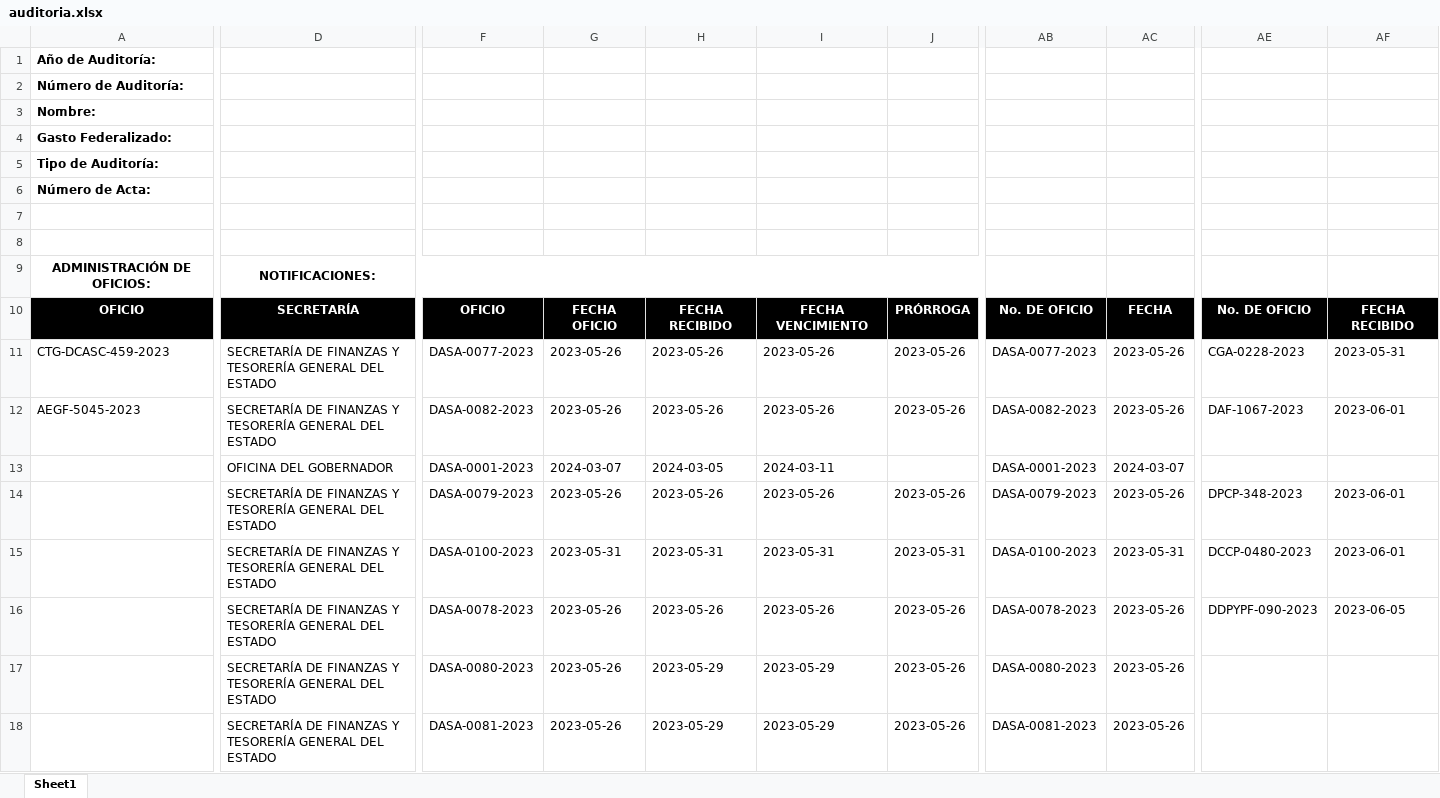
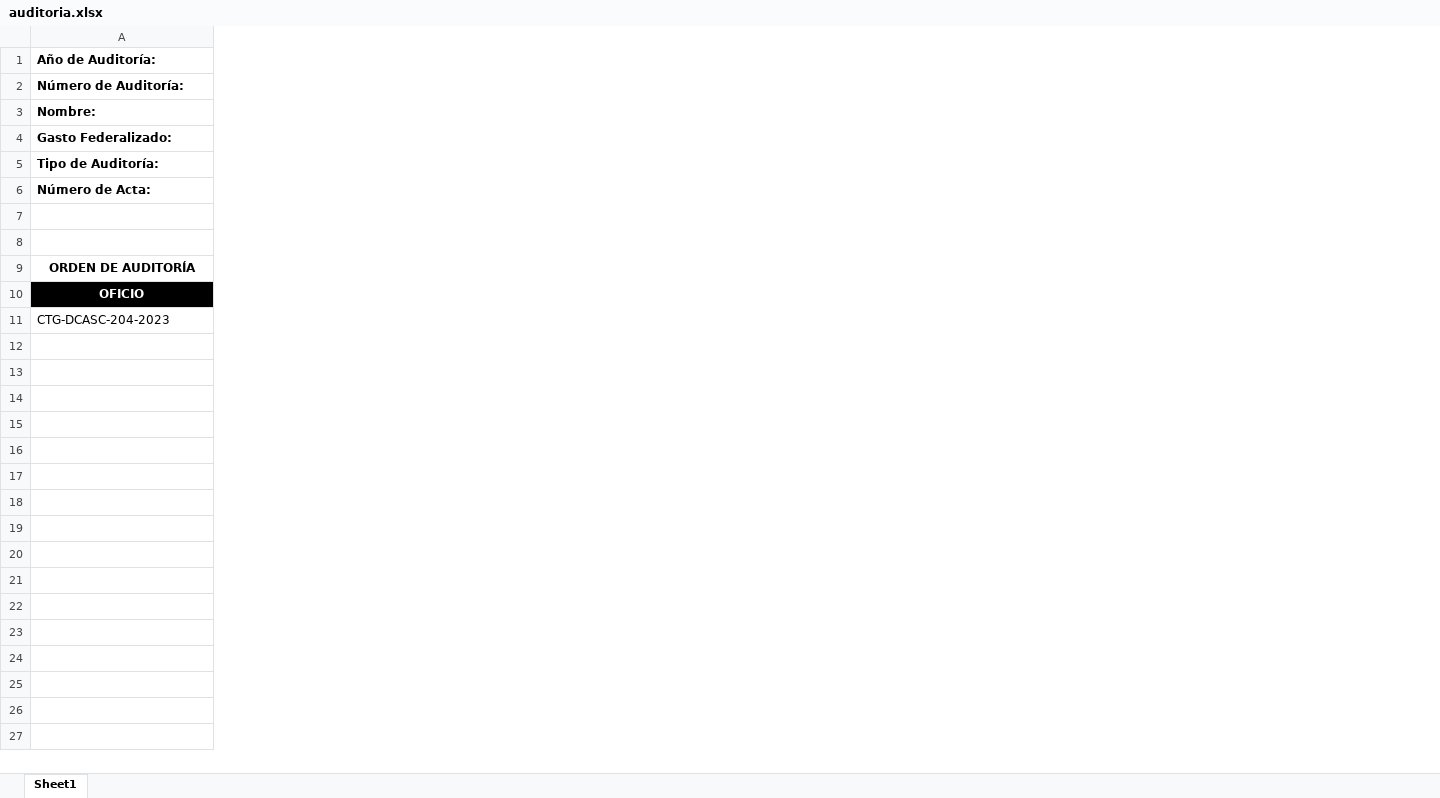
Before and after one commit to aagarcia25/SICSA_BACK, an Excel workbook: public/reportes/auditoria.xlsx, sheet Sheet1, drawn as a sheet; only a part is shown, gaps mark what is left out; values as stored, in another font and other column widths than the file's, no borders; removed rows and columns are numbered as before the commit, all else as after; rows hold the shown columns only; the diff covers the shown part only; the diff names each change by its address in the sheet, - before the commit and + after, or states it on an @@ line.

```diff
--- a/public/reportes/auditoria.xlsx (sheet Sheet1)
+++ b/public/reportes/auditoria.xlsx (sheet Sheet1)
-column D, row 10: SECRETARÍA; row 17: SECRETARÍA DE FINANZAS Y TESORERÍA GENERAL DEL ESTADO
-column F, row 10: OFICIO; row 17: DASA-0080-2023
-column G, row 10: FECHA OFICIO; row 17: 2023-05-26
-column H, row 10: FECHA RECIBIDO; row 17: 2023-05-29
-column I, row 10: FECHA VENCIMIENTO; row 17: 2023-05-29
-column J, row 10: PRÓRROGA; row 17: 2023-05-26
-column AB, row 10: No. DE OFICIO; row 17: DASA-0080-2023
-column AC, row 10: FECHA; row 17: 2023-05-26
-column AE, row 10: No. DE OFICIO
-column AF, row 10: FECHA RECIBIDO
-row 9: ADMINISTRACIÓN DE OFICIOS: | NOTIFICACIONES:
+row 9: ORDEN DE AUDITORÍA
-row 11: CTG-DCASC-459-2023 | SECRETARÍA DE FINANZAS Y TESORERÍA GENERAL DEL ESTADO | DASA-0077-2023 | 2023-05-26 | 2023-05-26 | 2023-05-26 | 2023-05-26 | DASA-0077-2023 | 2023-05-26 | CGA-0228-2023 | 2023-05-31
-row 12: AEGF-5045-2023 | SECRETARÍA DE FINANZAS Y TESORERÍA GENERAL DEL ESTADO | DASA-0082-2023 | 2023-05-26 | 2023-05-26 | 2023-05-26 | 2023-05-26 | DASA-0082-2023 | 2023-05-26 | DAF-1067-2023 | 2023-06-01
-row 13:  | OFICINA DEL GOBERNADOR | DASA-0001-2023 | 2024-03-07 | 2024-03-05 | 2024-03-11 |  | DASA-0001-2023 | 2024-03-07
-row 14:  | SECRETARÍA DE FINANZAS Y TESORERÍA GENERAL DEL ESTADO | DASA-0079-2023 | 2023-05-26 | 2023-05-26 | 2023-05-26 | 2023-05-26 | DASA-0079-2023 | 2023-05-26 | DPCP-348-2023 | 2023-06-01
-row 15:  | SECRETARÍA DE FINANZAS Y TESORERÍA GENERAL DEL ESTADO | DASA-0100-2023 | 2023-05-31 | 2023-05-31 | 2023-05-31 | 2023-05-31 | DASA-0100-2023 | 2023-05-31 | DCCP-0480-2023 | 2023-06-01
-row 16:  | SECRETARÍA DE FINANZAS Y TESORERÍA GENERAL DEL ESTADO | DASA-0078-2023 | 2023-05-26 | 2023-05-26 | 2023-05-26 | 2023-05-26 | DASA-0078-2023 | 2023-05-26 | DDPYPF-090-2023 | 2023-06-05
+row 11: CTG-DCASC-204-2023
-row 18:  | SECRETARÍA DE FINANZAS Y TESORERÍA GENERAL DEL ESTADO | DASA-0081-2023 | 2023-05-26 | 2023-05-29 | 2023-05-29 | 2023-05-26 | DASA-0081-2023 | 2023-05-26
```
Also changed, not shown: 17 added columns and 4 edited cells elsewhere in this sheet, public/reportes/informe.xlsx, 8 other files.
